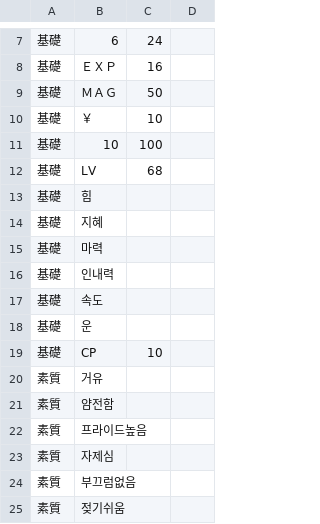
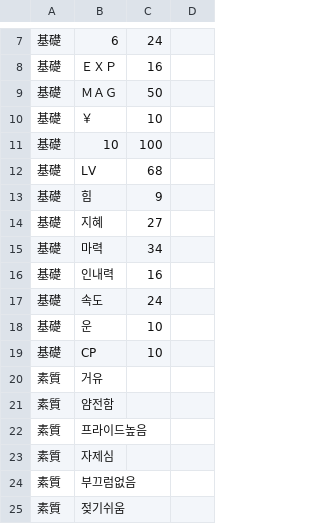
Before and after one commit to GhoulAdmiral/DigiMegaten, a CSV file: CSV/CUSTOM/惡魔/DIGIMON/Chara8527_샤크라몬.csv, drawn as a sheet; only a part is shown, gaps mark what is left out.

Commit message:
Update Chara8527_샤크라몬.csv

```diff
--- a/CSV/CUSTOM/惡魔/DIGIMON/Chara8527_샤크라몬.csv
+++ b/CSV/CUSTOM/惡魔/DIGIMON/Chara8527_샤크라몬.csv
@@ -12,8 +12,8 @@
 基礎,LV,68
-基礎,힘,
-基礎,지혜,
-基礎,마력,
-基礎,인내력,
-基礎,속도,
-基礎,운,
+基礎,힘,9
+基礎,지혜,27
+基礎,마력,34
+基礎,인내력,16
+基礎,속도,24
+基礎,운,10
 基礎,CP,10
```
